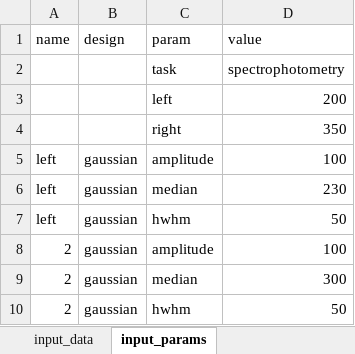
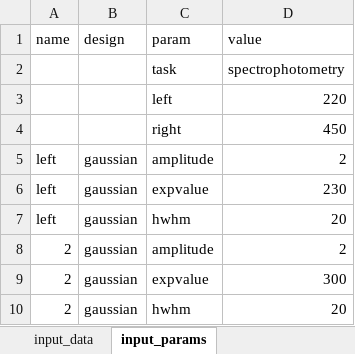
Before and after one commit to ameshkoff/KEV, an Excel workbook: input/curves/dsc.1/data.xlsx, sheet input_params, drawn as a sheet; values as stored, in another font and other column widths than the file's, no borders; the diff names each change by its address in the sheet, - before the commit and + after, or states it on an @@ line.

Commit message:
curves: some first part of the user pipeline

```diff
--- a/input/curves/dsc.1/data.xlsx (sheet input_params)
+++ b/input/curves/dsc.1/data.xlsx (sheet input_params)
-D3 (value): 200
+D3 (value): 220
-D4 (value): 350
+D4 (value): 450
-D5 (value): 100
+D5 (value): 2
-C6 (param): median
+C6 (param): expvalue
-D7 (value): 50
+D7 (value): 20
-D8 (value): 100
+D8 (value): 2
-C9 (param): median
+C9 (param): expvalue
-D10 (value): 50
+D10 (value): 20
```
Also changed, not shown: 4 other files.
